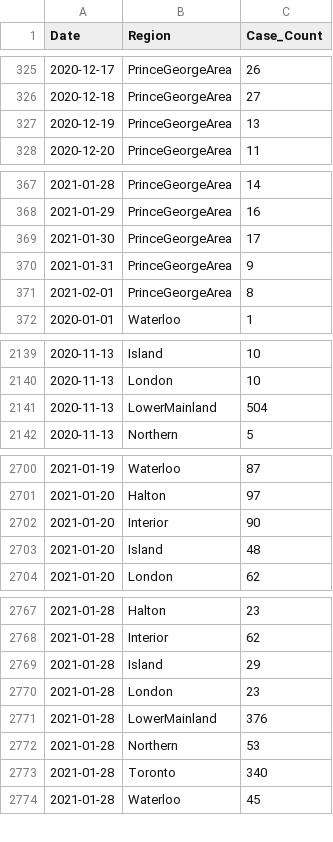
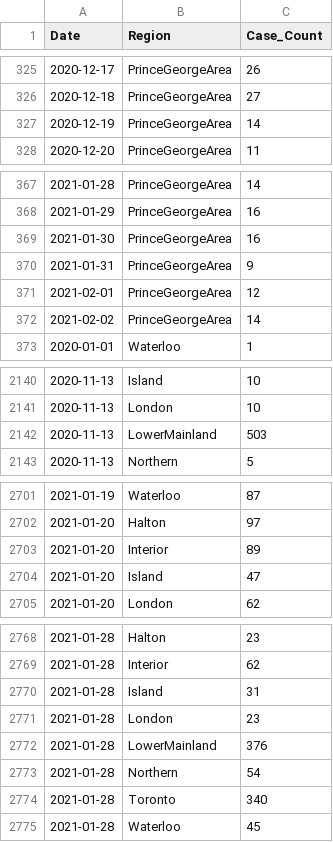
Before and after one commit to peliopoulos/COVID, a CSV file: Regional-Case-Data.csv, drawn as a sheet; only a part is shown, gaps mark what is left out; the diff covers the shown part only.

```diff
--- a/Regional-Case-Data.csv
+++ b/Regional-Case-Data.csv
@@ -326,3 +326,3 @@ Date,Region,Case_Count
 2020-12-18,PrinceGeorgeArea,27
-2020-12-19,PrinceGeorgeArea,13
+2020-12-19,PrinceGeorgeArea,14
 2020-12-20,PrinceGeorgeArea,11
@@ -368,5 +368,6 @@ Date,Region,Case_Count
 2021-01-29,PrinceGeorgeArea,16
-2021-01-30,PrinceGeorgeArea,17
+2021-01-30,PrinceGeorgeArea,16
 2021-01-31,PrinceGeorgeArea,9
-2021-02-01,PrinceGeorgeArea,8
+2021-02-01,PrinceGeorgeArea,12
+2021-02-02,PrinceGeorgeArea,14
 2020-01-01,Waterloo,1
@@ -2140,3 +2141,3 @@ Date,Region,Case_Count
 2020-11-13,London,10
-2020-11-13,LowerMainland,504
+2020-11-13,LowerMainland,503
 2020-11-13,Northern,5
@@ -2701,4 +2702,4 @@ Date,Region,Case_Count
 2021-01-20,Halton,97
-2021-01-20,Interior,90
-2021-01-20,Island,48
+2021-01-20,Interior,89
+2021-01-20,Island,47
 2021-01-20,London,62
@@ -2768,6 +2769,6 @@ Date,Region,Case_Count
 2021-01-28,Interior,62
-2021-01-28,Island,29
+2021-01-28,Island,31
 2021-01-28,London,23
 2021-01-28,LowerMainland,376
-2021-01-28,Northern,53
+2021-01-28,Northern,54
 2021-01-28,Toronto,340
```
Also changed, not shown: 5 added rows and 18 edited cells elsewhere in this file.
